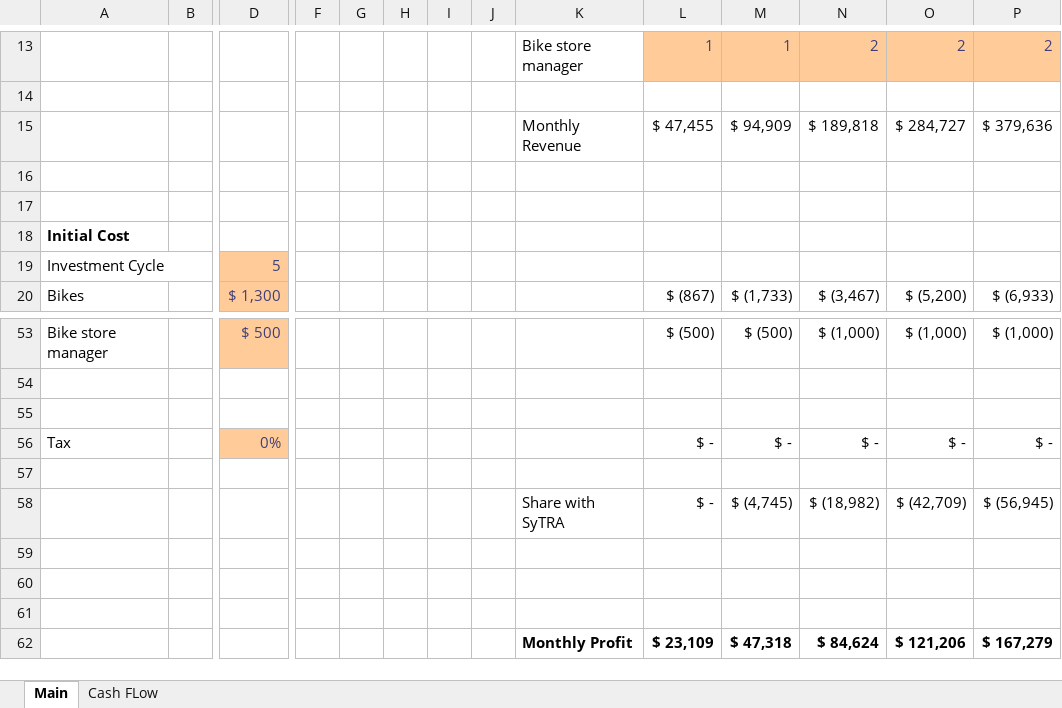
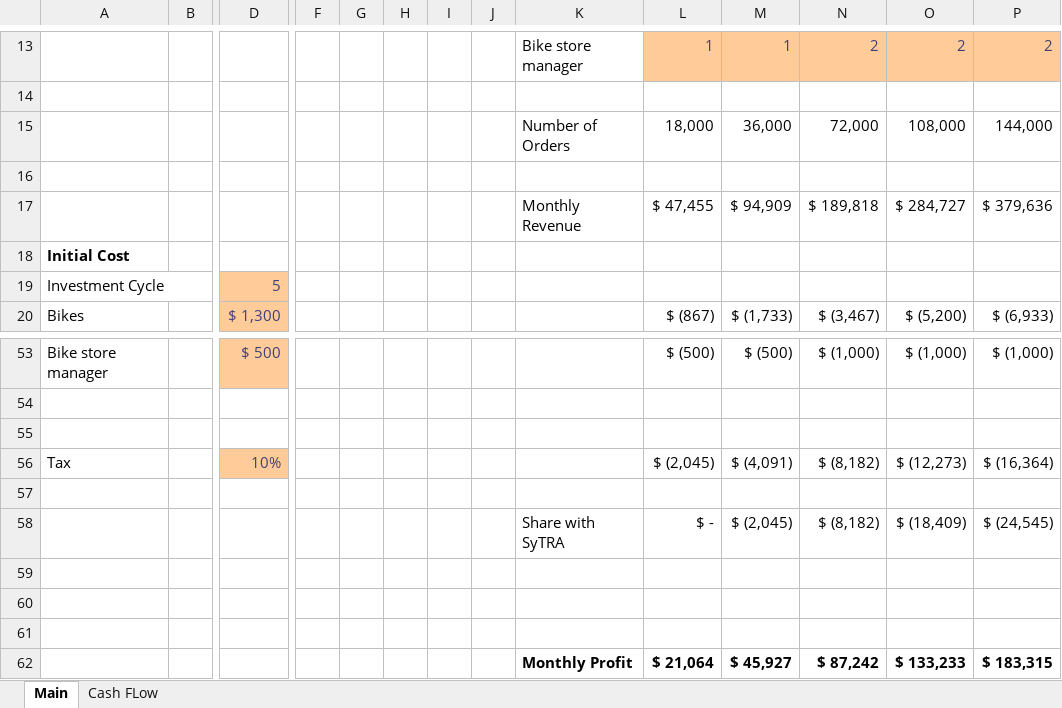
Before and after one commit to l7techs/DeliveryStudy, an Excel workbook: data/Delivery.xlsx, sheet Main, drawn as a sheet; only a part is shown, gaps mark what is left out; values as stored, in another font and other column widths than the file's, no borders; removed rows and columns are numbered as before the commit, all else as after; rows hold the shown columns only; the diff names each change by its address in the sheet, - before the commit and + after, or states it on an @@ line.

```diff
--- a/data/Delivery.xlsx (sheet Main)
+++ b/data/Delivery.xlsx (sheet Main)
+row 15:  |  |  |  |  |  |  |  | Number of Orders | 18,000 | 36,000 | 72,000 | 108,000 | 144,000
+row 16: (empty)
-row 16: (empty)
-row 17: (empty)
-row 56: Tax |  | 0% |  |  |  |  |  |  | $ - | $ - | $ - | $ - | $ -
+row 56: Tax |  | 10% |  |  |  |  |  |  | $ (2,045) | $ (4,091) | $ (8,182) | $ (12,273) | $ (16,364)
-M58: $ (4,745)
+M58: $ (2,045)
-N58: $ (18,982)
+N58: $ (8,182)
-O58: $ (42,709)
+O58: $ (18,409)
-P58: $ (56,945)
+P58: $ (24,545)
-row 62:  |  |  |  |  |  |  |  | Monthly Profit | $ 23,109 | $ 47,318 | $ 84,624 | $ 121,206 | $ 167,279
+row 62:  |  |  |  |  |  |  |  | Monthly Profit | $ 21,064 | $ 45,927 | $ 87,242 | $ 133,233 | $ 183,315
```
Also changed, not shown: sheet Cash FLow, formulas that keep their value, charts or pictures, 5 other files.
